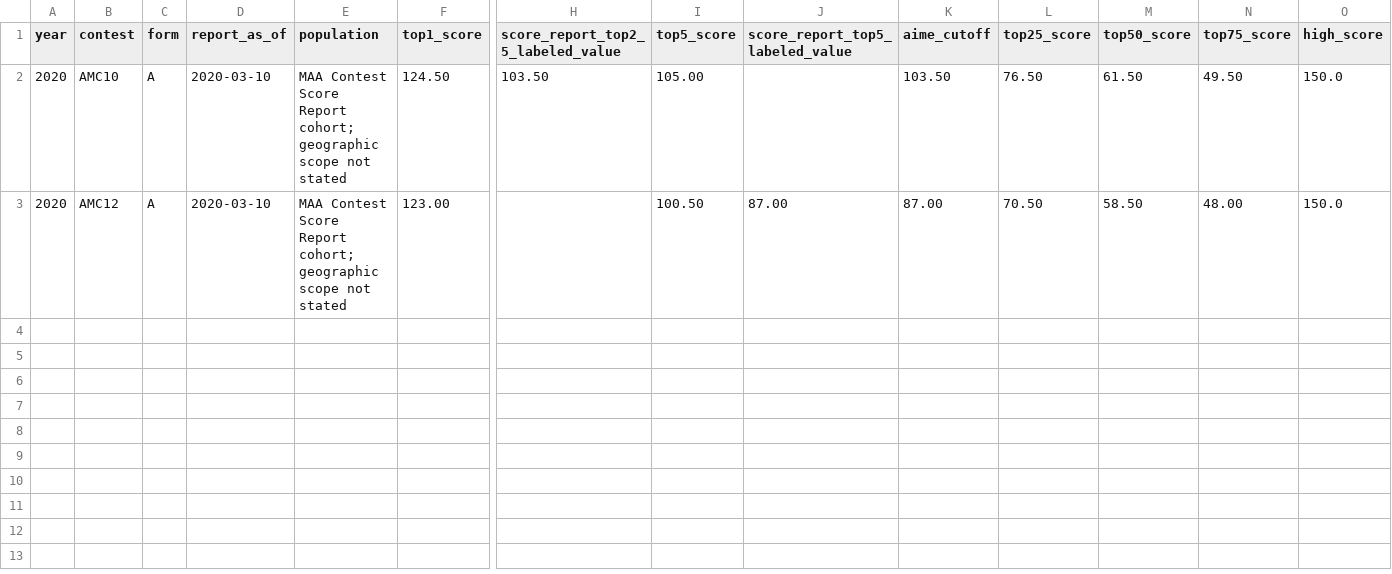
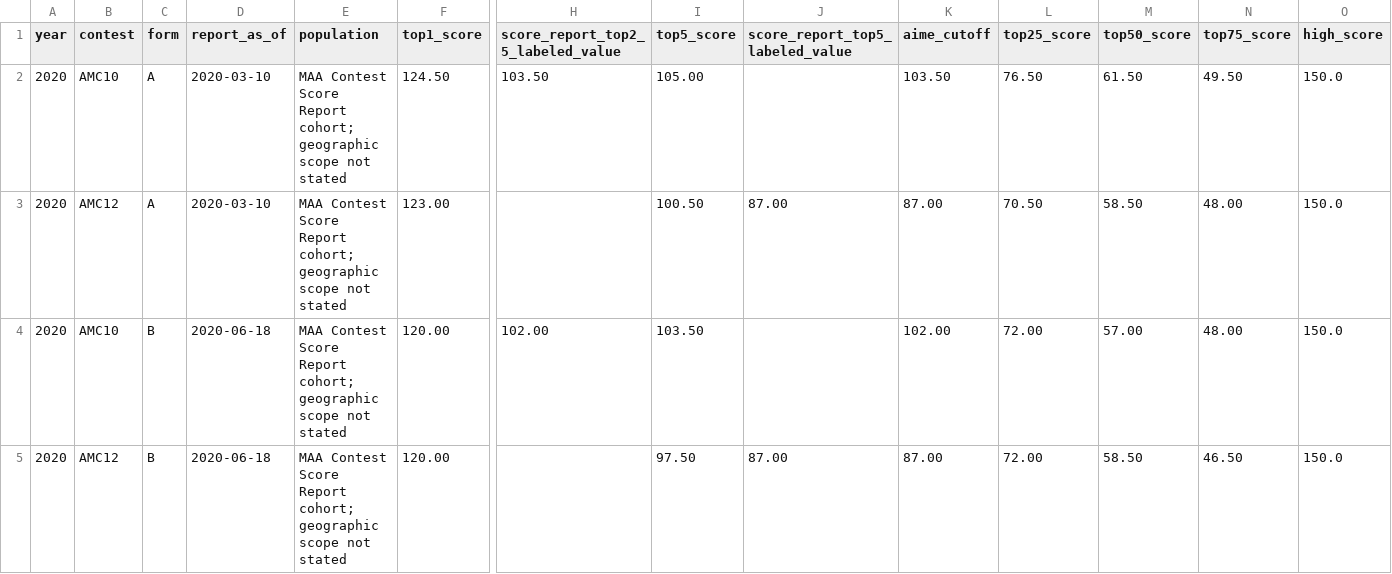
Before and after one commit to docssam1/lete-on, a CSV file: boarding-school-math/competition/historical-amc-grade/amc10-12-2020-maa-score-distribution.csv (was boarding-school-math/competition/historical-amc-grade/amc10-12-2020a-maa-score-distribution.csv), drawn as a sheet; only a part is shown, gaps mark what is left out; rows hold the shown columns only; the diff names each change by its address in the sheet, - before the commit and + after, or states it on an @@ line.

Commit message:
Add 2020 AMC B-form score reports

```diff
--- a/boarding-school-math/competition/historical-amc-grade/amc10-12-2020a-maa-score-distribution.csv
+++ b/boarding-school-math/competition/historical-amc-grade/amc10-12-2020-maa-score-distribution.csv
+row 4: 2020 | AMC10 | B | 2020-06-18 | MAA Contest Score Report cohort; geographic scope not stated | 120.00 | 102.00 | 103.50 |  | 102.00 | 72.00 | 57.00 | 48.00 | 150.0
+row 5: 2020 | AMC12 | B | 2020-06-18 | MAA Contest Score Report cohort; geographic scope not stated | 120.00 |  | 97.50 | 87.00 | 87.00 | 72.00 | 58.50 | 46.50 | 150.0
```
Also changed, not shown: 5 other files.
